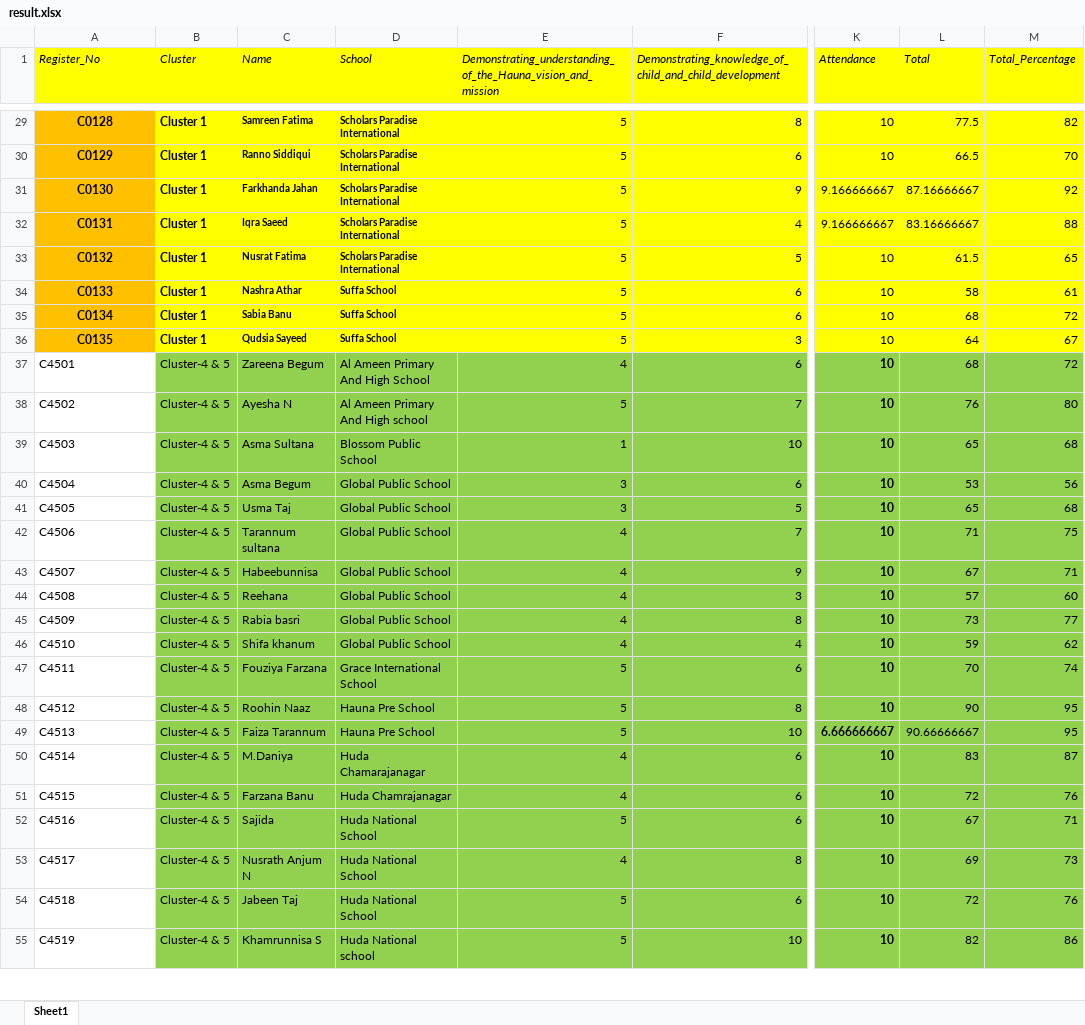
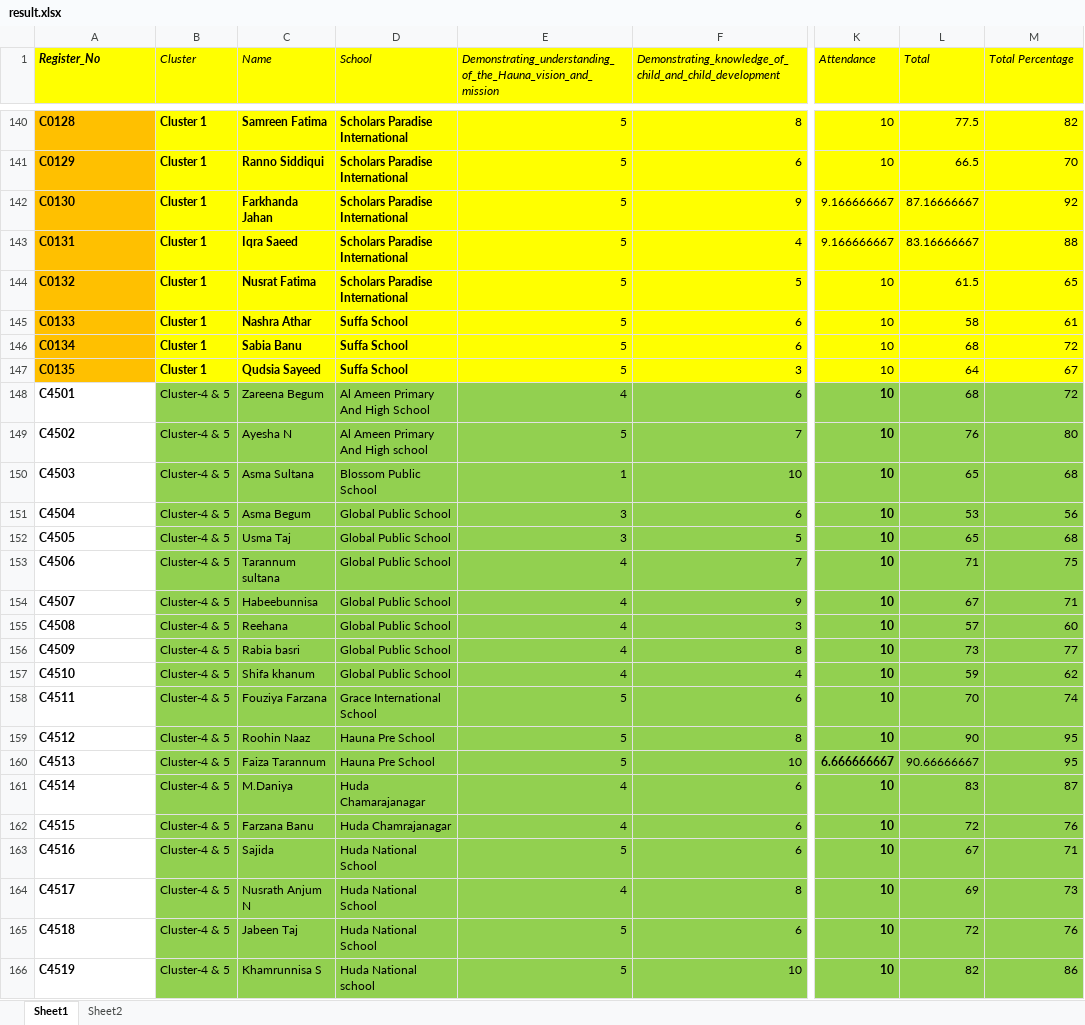
Before and after one commit to cumin360tech/haunaresult, an Excel workbook: result.xlsx, sheet Sheet1, drawn as a sheet; only a part is shown, gaps mark what is left out; values as stored, in another font and other column widths than the file's, no borders; addresses are those after the commit; the diff covers the shown part only; the diff names each change by its address in the sheet, - before the commit and + after, or states it on an @@ line.

```diff
--- a/result.xlsx (sheet Sheet1)
+++ b/result.xlsx (sheet Sheet1)
+sheet tab: Sheet2
-A1 bold: off
+A1 bold: on
-M1: Total_Percentage
+M1: Total Percentage
-A140:A147 alignment: center
+A140:A147 alignment: left
@@ C140:D147 text size: larger @@
-A148:A166 bold: off
+A148:A166 bold: on
```
Also changed, not shown: 76 added rows, 8 edited cells and cell formats elsewhere in this sheet, formulas that keep their value, 1 other file.
